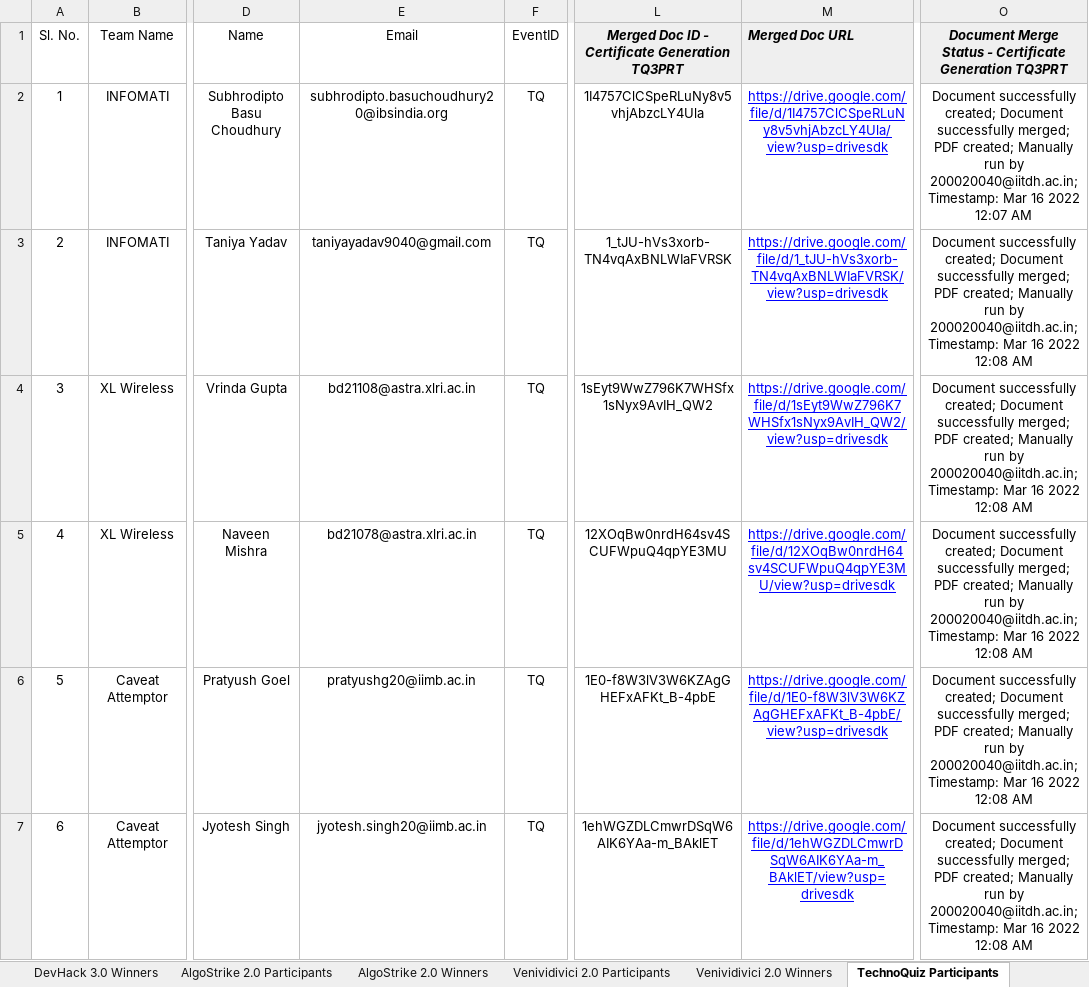
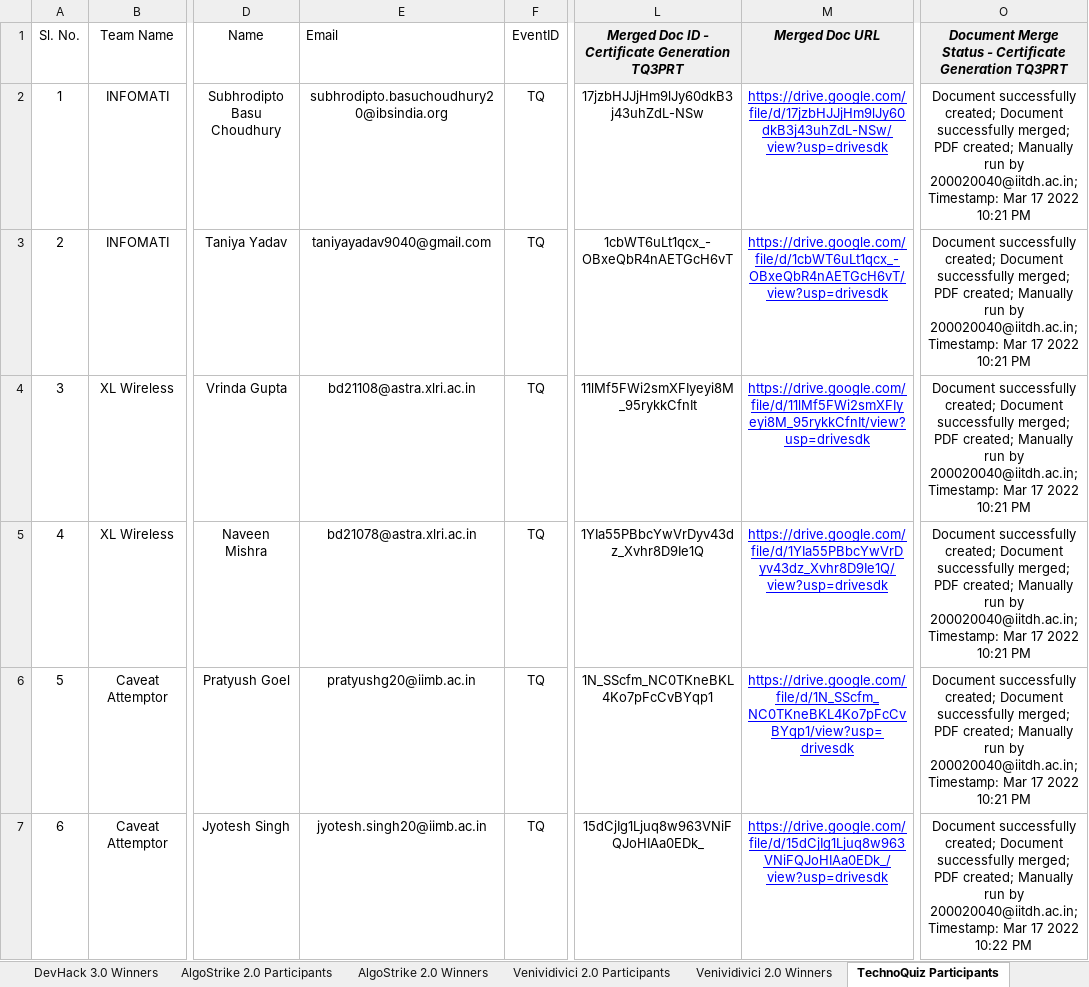
Before and after one commit to oss2019/parsec_react_app, an Excel workbook: src/server/src/controllers/PARSEC_Contestants.xlsx, sheet TechnoQuiz Participants, drawn as a sheet; only a part is shown, gaps mark what is left out; values as stored, in another font and other column widths than the file's, no borders; charts and pictures not drawn; the diff covers the shown part only; the diff names each change by its address in the sheet, - before the commit and + after, or states it on an @@ line.

```diff
--- a/src/server/src/controllers/PARSEC_Contestants.xlsx (sheet TechnoQuiz Participants)
+++ b/src/server/src/controllers/PARSEC_Contestants.xlsx (sheet TechnoQuiz Participants)
-E1 alignment: center
+E1 alignment: left
-M1 alignment: left
+M1 alignment: center
-L2: 1I4757ClCSpeRLuNy8v5vhjAbzcLY4Ula
+L2: 17jzbHJJjHm9lJy60dkB3j43uhZdL-NSw
-M2: https://drive.google.com/file/d/1I4757ClCSpeRLuNy8v5vhjAbzcLY4Ula/view?usp=drivesdk
+M2: https://drive.google.com/file/d/17jzbHJJjHm9lJy60dkB3j43uhZdL-NSw/view?usp=drivesdk
-O2: …Timestamp: Mar 16 2022 12:07 AM
+O2: …Timestamp: Mar 17 2022 10:21 PM
-L3: 1_tJU-hVs3xorb-TN4vqAxBNLWIaFVRSK
+L3: 1cbWT6uLt1qcx_-OBxeQbR4nAETGcH6vT
-M3: https://drive.google.com/file/d/1_tJU-hVs3xorb-TN4vqAxBNLWIaFVRSK/view?usp=drivesdk
+M3: https://drive.google.com/file/d/1cbWT6uLt1qcx_-OBxeQbR4nAETGcH6vT/view?usp=drivesdk
-O3:O6: …Timestamp: Mar 16 2022 12:08 AM
+O3:O6: …Timestamp: Mar 17 2022 10:21 PM
-L4: 1sEyt9WwZ796K7WHSfx1sNyx9AvIH_QW2
+L4: 11lMf5FWi2smXFIyeyi8M_95rykkCfnIt
-M4: https://drive.google.com/file/d/1sEyt9WwZ796K7WHSfx1sNyx9AvIH_QW2/view?usp=drivesdk
+M4: https://drive.google.com/file/d/11lMf5FWi2smXFIyeyi8M_95rykkCfnIt/view?usp=drivesdk
-L5: 12XOqBw0nrdH64sv4SCUFWpuQ4qpYE3MU
+L5: 1YIa55PBbcYwVrDyv43dz_Xvhr8D9Ie1Q
-M5: https://drive.google.com/file/d/12XOqBw0nrdH64sv4SCUFWpuQ4qpYE3MU/view?usp=drivesdk
+M5: https://drive.google.com/file/d/1YIa55PBbcYwVrDyv43dz_Xvhr8D9Ie1Q/view?usp=drivesdk
-L6: 1E0-f8W3lV3W6KZAgGHEFxAFKt_B-4pbE
+L6: 1N_SScfm_NC0TKneBKL4Ko7pFcCvBYqp1
-M6: https://drive.google.com/file/d/1E0-f8W3lV3W6KZAgGHEFxAFKt_B-4pbE/view?usp=drivesdk
+M6: https://drive.google.com/file/d/1N_SScfm_NC0TKneBKL4Ko7pFcCvBYqp1/view?usp=drivesdk
-L7: 1ehWGZDLCmwrDSqW6AIK6YAa-m_BAklET
+L7: 15dCjIg1Ljuq8w963VNiFQJoHIAa0EDk_
-M7: https://drive.google.com/file/d/1ehWGZDLCmwrDSqW6AIK6YAa-m_BAklET/view?usp=drivesdk
+M7: https://drive.google.com/file/d/15dCjIg1Ljuq8w963VNiFQJoHIAa0EDk_/view?usp=drivesdk
-O7: …Timestamp: Mar 16 2022 12:08 AM
+O7: …Timestamp: Mar 17 2022 10:22 PM
```
Also changed, not shown: 1263 edited cells elsewhere in this sheet, sheet GuardAIns Participants, sheet Venividivici 2.0 Participants, sheet Ascensus Participants, sheet AlgoStrike 2.0 Participants, sheet Designo Participants, sheet DevHack 3.0 Paticipants, 8 more sheets, formulas that keep their value, charts or pictures, 2 other files.
